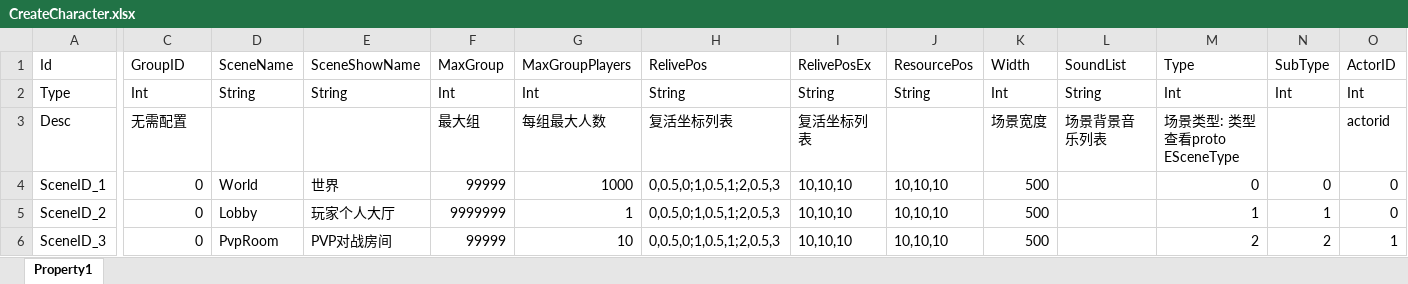
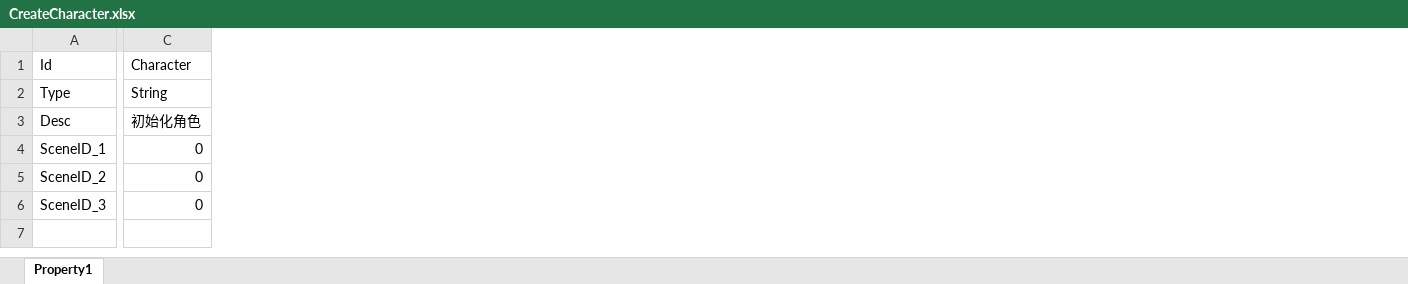
Before and after one commit to pwnsky/squick-res, an Excel workbook: Xlsx/CreateCharacter.xlsx, sheet Property1, drawn as a sheet; only a part is shown, gaps mark what is left out; values as stored, in another font and other column widths than the file's, no borders; the diff names each change by its address in the sheet, - before the commit and + after, or states it on an @@ line.

```diff
--- a/Xlsx/CreateCharacter.xlsx (sheet Property1)
+++ b/Xlsx/CreateCharacter.xlsx (sheet Property1)
-column D, rows 1-6: SceneName | String |  | World | Lobby | PvpRoom
-column E, rows 1-6: SceneShowName | String |  | 世界 | 玩家个人大厅 | PVP对战房间
-column F, rows 1-6: MaxGroup | Int | 最大组 | 99999 | 9999999 | 99999
-column G, rows 1-6: MaxGroupPlayers | Int | 每组最大人数 | 1000 | 1 | 10
-column H, rows 1-6: RelivePos | String | 复活坐标列表 | 0,0.5,0;1,0.5,1;2,0.5,3 | 0,0.5,0;1,0.5,1;2,0.5,3 | 0,0.5,0;1,0.5,1;2,0.5,3
-column I, rows 1-6: RelivePosEx | String | 复活坐标列表 | 10,10,10 | 10,10,10 | 10,10,10
-column J, rows 1-6: ResourcePos | String |  | 10,10,10 | 10,10,10 | 10,10,10
-column K, rows 1-6: Width | Int | 场景宽度 | 500 | 500 | 500
-column L, rows 1-3: SoundList | String | 场景背景音乐列表
-column M, rows 1-6: Type | Int | 场景类型: 类型查看proto ESceneType | 0 | 1 | 2
-column N, rows 1-6: SubType | Int |  | 0 | 1 | 2
-column O, rows 1-6: ActorID | Int | actorid | 0 | 0 | 1
-C1: GroupID
+C1: Character
-C2: Int
+C2: String
-C3: 无需配置
+C3: 初始化角色
```
Also changed, not shown: Xlsx/Character.xlsx, 2 other files.
